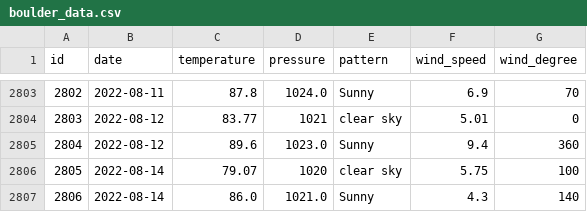
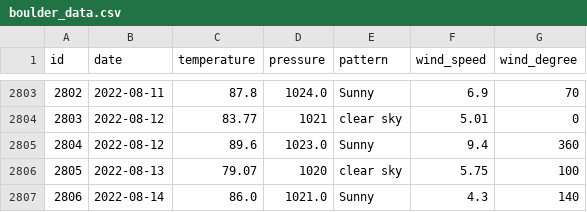
Before and after one commit to tvang1/AI-Weather-Predictor, a CSV file: WeatherAPIs/API Outputs/boulder_data.csv, drawn as a sheet; only a part is shown, gaps mark what is left out.

Commit message:
Entry fix for 8-13-2022

```diff
--- a/WeatherAPIs/API Outputs/boulder_data.csv
+++ b/WeatherAPIs/API Outputs/boulder_data.csv
@@ -2805,3 +2805,3 @@ id,date,temperature,pressure,pattern,wind_speed,wind_degree
 2804,2022-08-12,89.6,1023.0,Sunny,9.4,360
-2805,2022-08-14,79.07,1020,clear sky,5.75,100
+2805,2022-08-13,79.07,1020,clear sky,5.75,100
 2806,2022-08-14,86.0,1021.0,Sunny,4.3,140
```
Also changed, not shown: WeatherAPIs/API Outputs/castle_rock_data.csv, WeatherAPIs/API Outputs/denver_data.csv.
